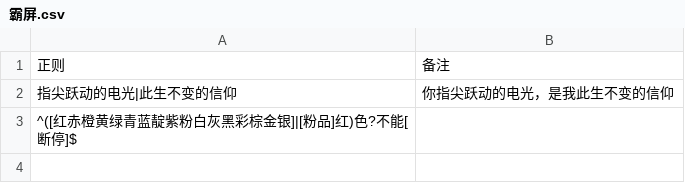
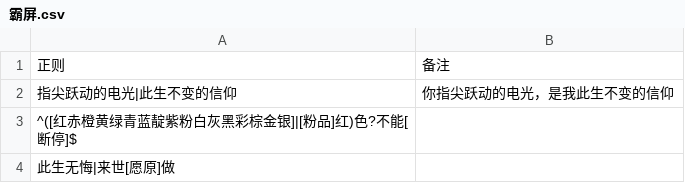
Before and after one commit to Griklit/Bilibili-Block-Word-Regex, a CSV file: Regex/霸屏.csv, drawn as a sheet.

```diff
--- a/Regex/霸屏.csv
+++ b/Regex/霸屏.csv
@@ -3 +3,2 @@
 "^([红赤橙黄绿青蓝靛紫粉白灰黑彩棕金银]|[粉品]红)色?不能[断停]$",
+"此生无悔|来世[愿原]做",
```
Also changed, not shown: Regex/低智.csv, Regex/烂梗.csv, 3 other files.
